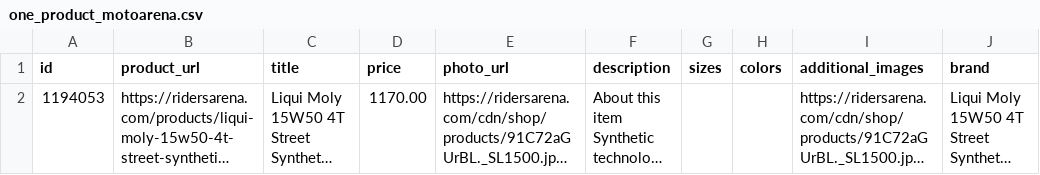
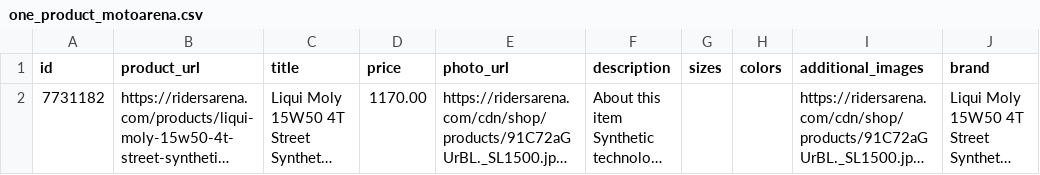
Before and after one commit to TumashenkaAliaksandr/mother_pars, a CSV file: templates/Riders_Arena/one_product_motoarena.csv, drawn as a sheet; long unchanged cells end in …; the diff names each change by its address in the sheet, - before the commit and + after, or states it on an @@ line.

```diff
--- a/templates/Riders_Arena/one_product_motoarena.csv
+++ b/templates/Riders_Arena/one_product_motoarena.csv
-A2 (id): 1194053
+A2 (id): 7731182
```
Also changed, not shown: 2 other files.
